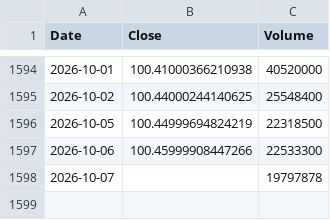
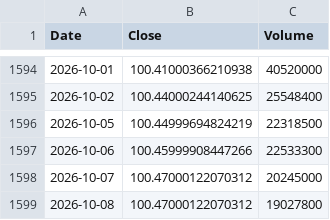
Before and after one commit to culolom/culolom-backtest, a CSV file: data/SGOV.csv, drawn as a sheet; only a part is shown, gaps mark what is left out.

```diff
--- a/data/SGOV.csv
+++ b/data/SGOV.csv
@@ -1597,2 +1597,3 @@ Date,Close,Volume
 2026-10-06,100.45999908447266,22533300
-2026-10-07,,19797878
+2026-10-07,100.47000122070312,20245000
+2026-10-08,100.47000122070312,19027800
```
Also changed, not shown: data/AOK.csv, data/BOXX.csv, 42 other files.
